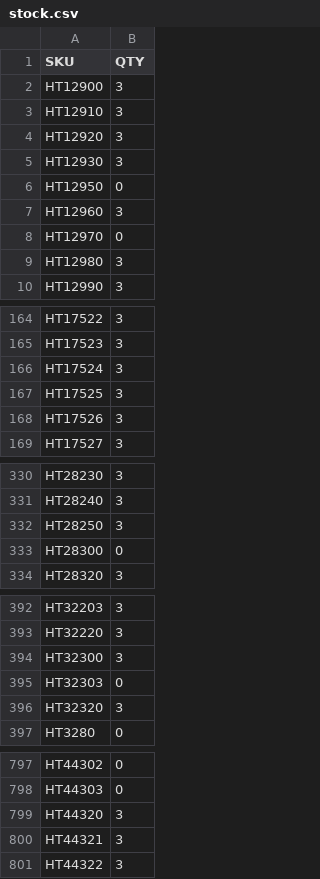
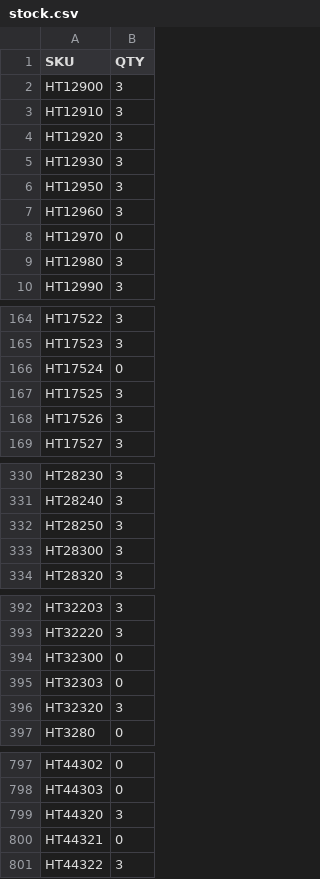
Before and after one commit to integrations-everbold/floortrends-stock-feed, a CSV file: stock.csv, drawn as a sheet; only a part is shown, gaps mark what is left out.

```diff
--- a/stock.csv
+++ b/stock.csv
@@ -5,3 +5,3 @@ HT12920,3
 HT12930,3
-HT12950,0
+HT12950,3
 HT12960,3
@@ -165,3 +165,3 @@ HT17522,3
 HT17523,3
-HT17524,3
+HT17524,0
 HT17525,3
@@ -332,3 +332,3 @@ HT28240,3
 HT28250,3
-HT28300,0
+HT28300,3
 HT28320,3
@@ -393,3 +393,3 @@ HT32203,3
 HT32220,3
-HT32300,3
+HT32300,0
 HT32303,0
@@ -799,3 +799,3 @@ HT44303,0
 HT44320,3
-HT44321,3
+HT44321,0
 HT44322,3
```
